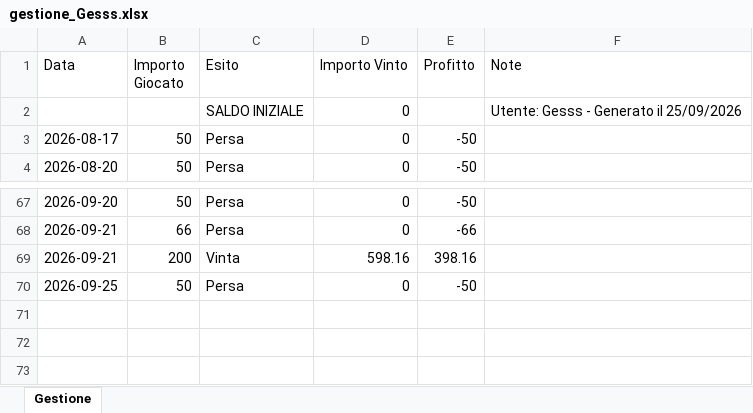
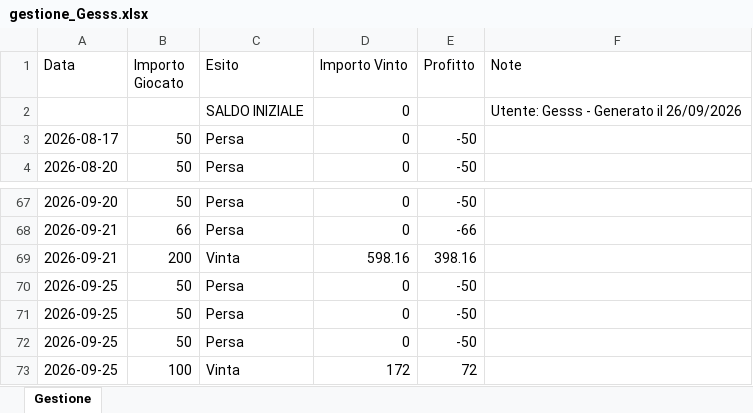
Before and after one commit to Gesss26/GesssAI-Pro---Auto, an Excel workbook: excel/gestione_Gesss.xlsx, sheet Gestione, drawn as a sheet; only a part is shown, gaps mark what is left out; values as stored, in another font and other column widths than the file's, no borders; the diff names each change by its address in the sheet, - before the commit and + after, or states it on an @@ line.

Commit message:
Update Gesss - 2026-09-26T06:25:47

```diff
--- a/excel/gestione_Gesss.xlsx (sheet Gestione)
+++ b/excel/gestione_Gesss.xlsx (sheet Gestione)
-F2 (Note): Utente: Gesss - Generato il 25/09/2026
+F2 (Note): Utente: Gesss - Generato il 26/09/2026
+row 71: 2026-09-25 | 50 | Persa | 0 | -50
+row 72: 2026-09-25 | 50 | Persa | 0 | -50
+row 73: 2026-09-25 | 100 | Vinta | 172 | 72
```
